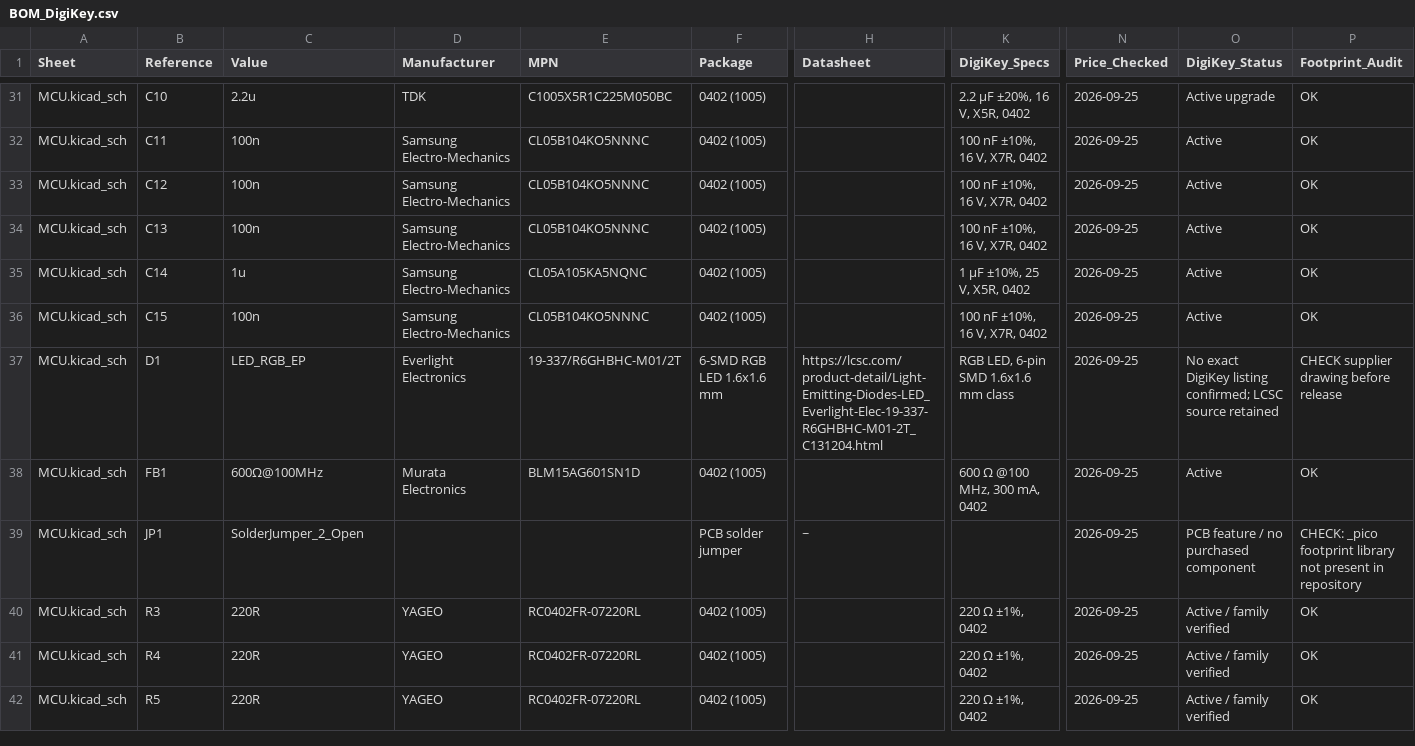
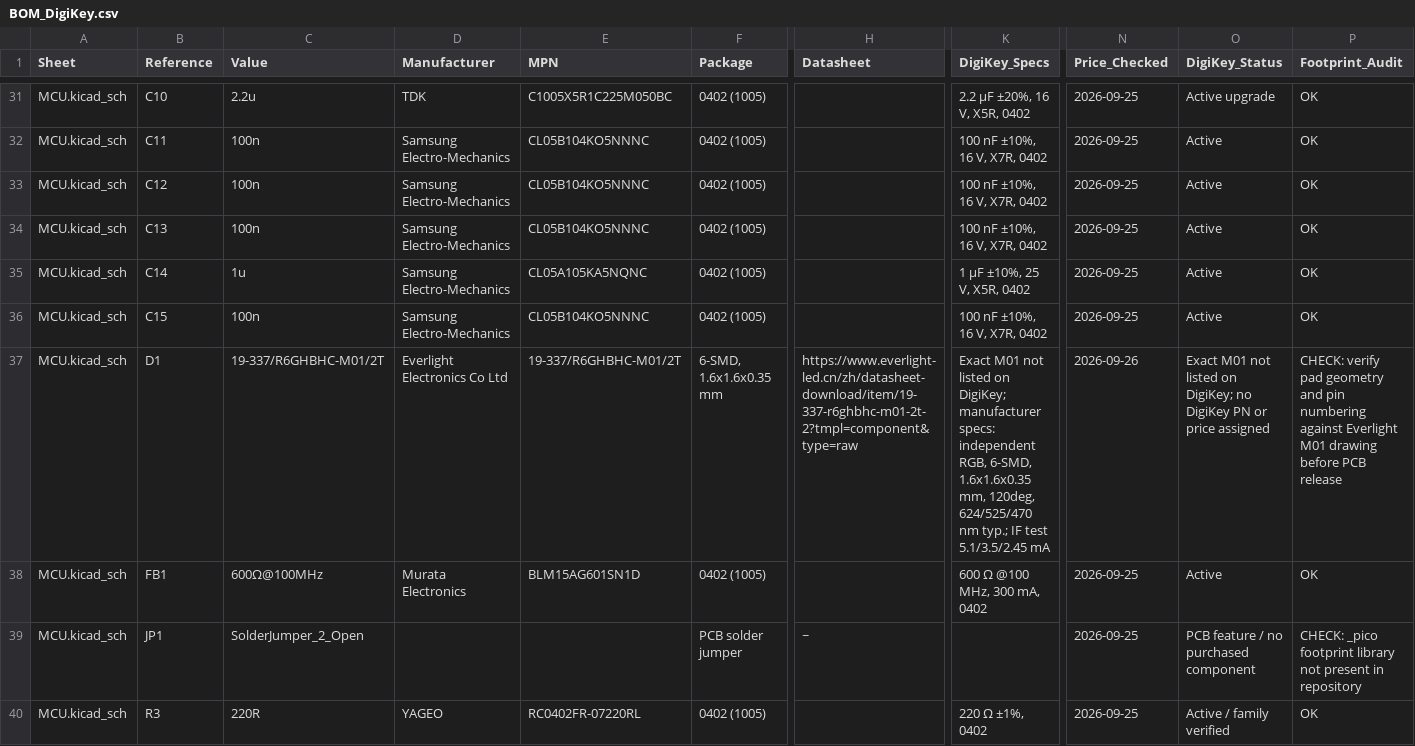
Before and after one commit to OliviezGit/FC_01, a CSV file: BOM_DigiKey.csv, drawn as a sheet; only a part is shown, gaps mark what is left out; the shorter side is filled out with more unchanged rows; the diff names each change by its address in the sheet, - before the commit and + after, or states it on an @@ line.

Commit message:
Update D1 Everlight M01 BOM metadata

```diff
--- a/BOM_DigiKey.csv
+++ b/BOM_DigiKey.csv
-C37 (Value): LED_RGB_EP
+C37 (Value): 19-337/R6GHBHC-M01/2T
-D37 (Manufacturer): Everlight Electronics
+D37 (Manufacturer): Everlight Electronics Co Ltd
-F37 (Package): 6-SMD RGB LED 1.6x1.6 mm
+F37 (Package): 6-SMD, 1.6x1.6x0.35 mm
-H37 (Datasheet): https://lcsc.com/product-detail/Light-Emitting-Diodes-LED_Everlight-Elec-19-337-R6GHBHC-M01-2T_C131204.html
+H37 (Datasheet): https://www.everlight-led.cn/zh/datasheet-download/item/19-337-r6ghbhc-m01-2t-2?tmpl=component&type=raw
-K37 (DigiKey_Specs): RGB LED, 6-pin SMD 1.6x1.6 mm class
+K37 (DigiKey_Specs): Exact M01 not listed on DigiKey; manufacturer specs: independent RGB, 6-SMD, 1.6x1.6x0.35 mm, 120deg, 624/525/470 nm typ.; IF test 5.1/3.5/2.45 mA
-N37 (Price_Checked): 2026-09-25
+N37 (Price_Checked): 2026-09-26
-O37 (DigiKey_Status): No exact DigiKey listing confirmed; LCSC source retained
+O37 (DigiKey_Status): Exact M01 not listed on DigiKey; no DigiKey PN or price assigned
-P37 (Footprint_Audit): CHECK supplier drawing before release
+P37 (Footprint_Audit): CHECK: verify pad geometry and pin numbering against Everlight M01 drawing before PCB release
```
